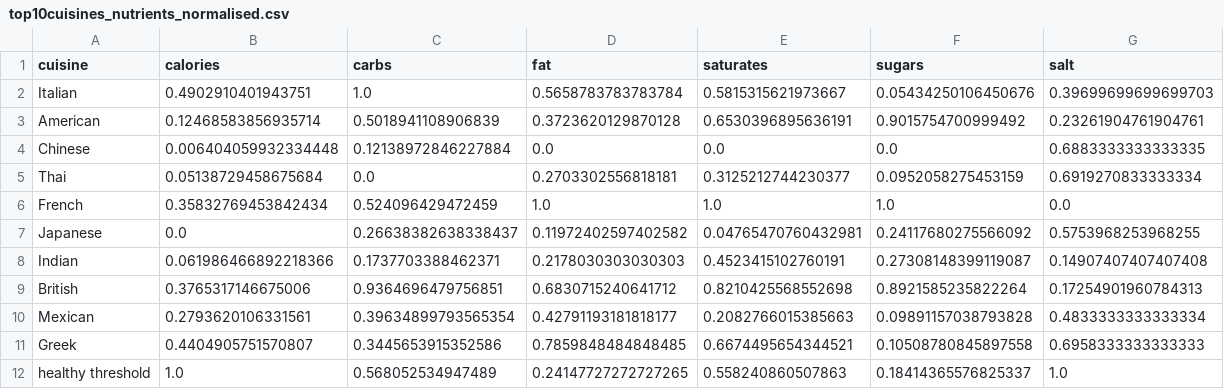
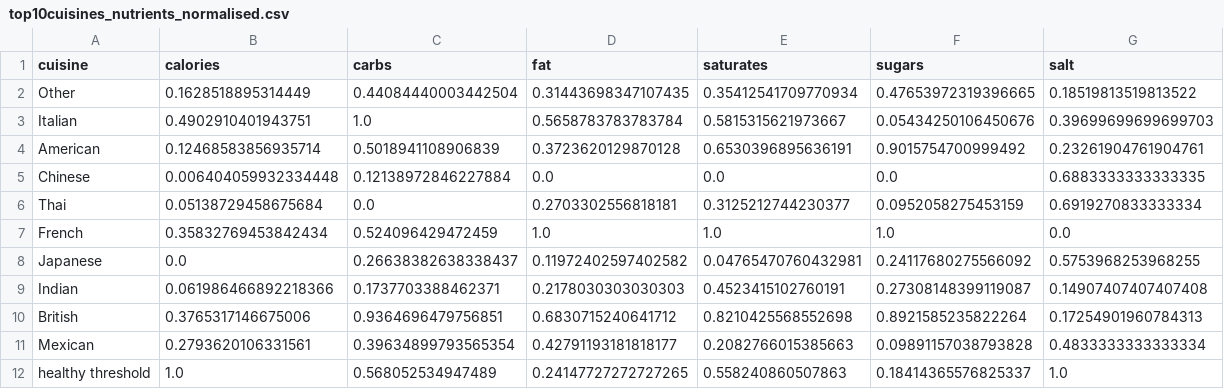
Before and after one commit to lse-ds105/ds105a-project-chadgpt, a CSV file: data/top10cuisines_nutrients_normalised.csv, drawn as a sheet; removed rows and columns are numbered as before the commit, all else as after; the diff names each change by its address in the sheet, - before the commit and + after, or states it on an @@ line.

```diff
--- a/data/top10cuisines_nutrients_normalised.csv
+++ b/data/top10cuisines_nutrients_normalised.csv
+row 2: Other | 0.1628518895314449 | 0.44084440003442504 | 0.31443698347107435 | 0.35412541709770934 | 0.47653972319396665 | 0.18519813519813522
-row 11: Greek | 0.4404905751570807 | 0.3445653915352586 | 0.7859848484848485 | 0.6674495654344521 | 0.10508780845897558 | 0.6958333333333333
```
Also changed, not shown: 1 other file.
